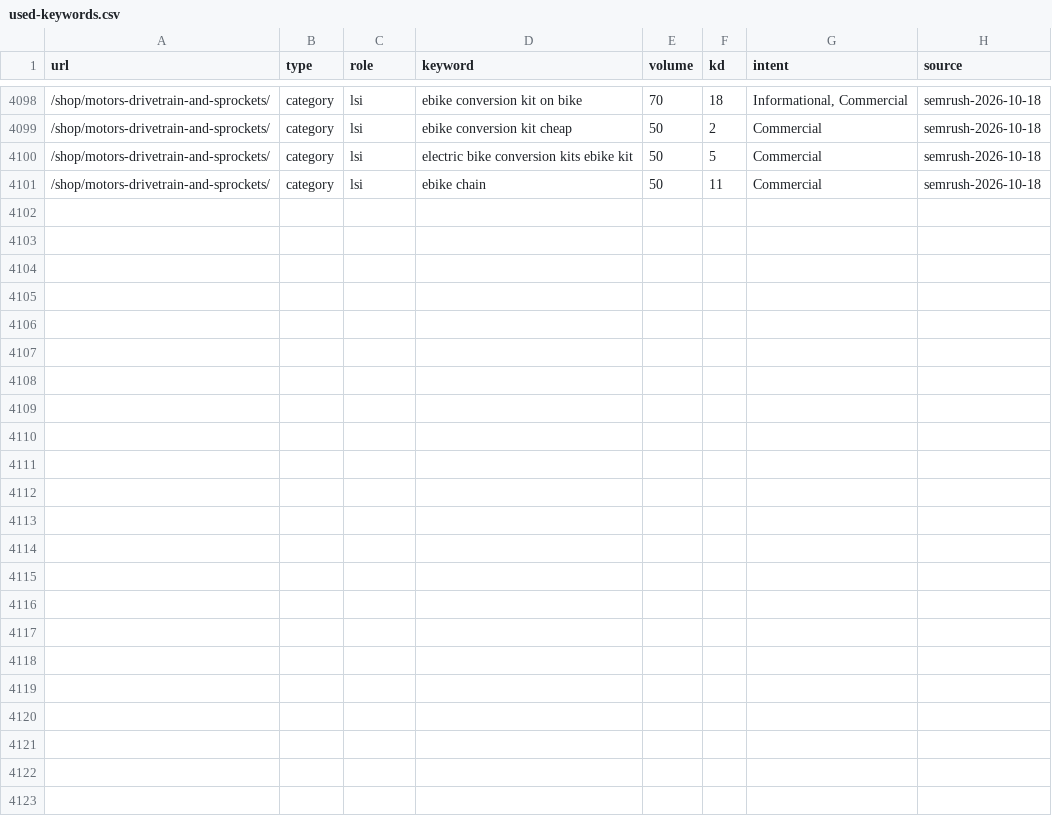
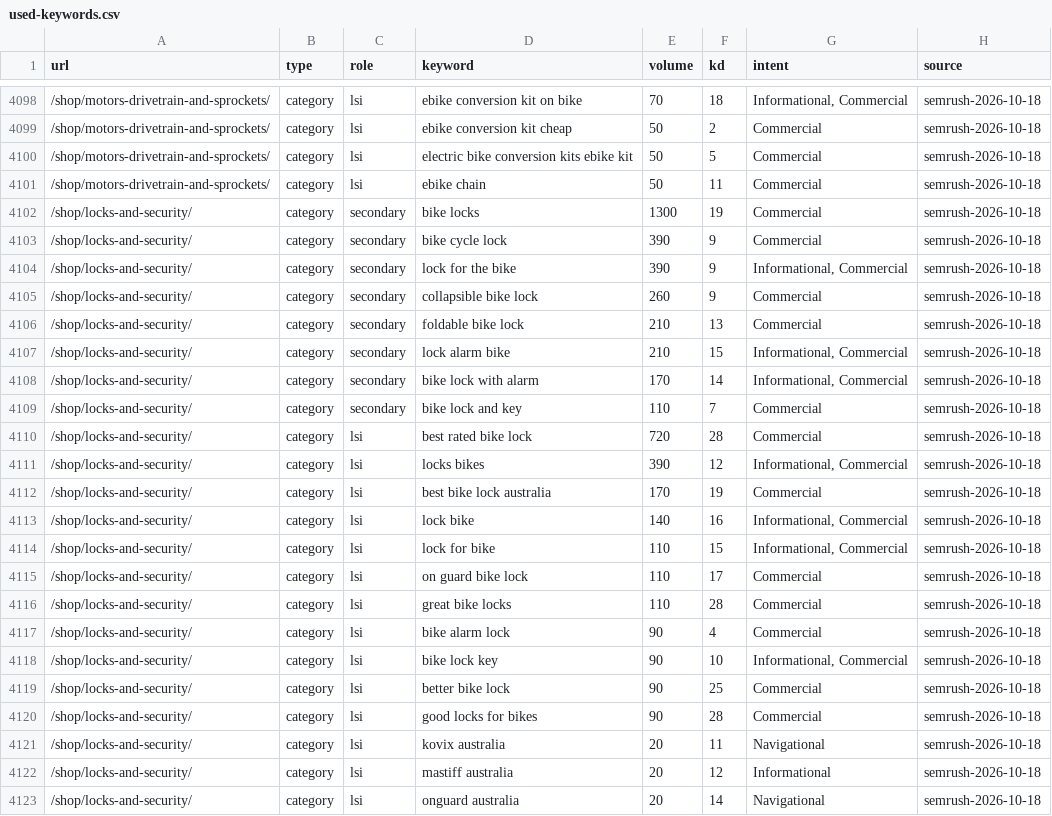
Before and after one commit to acecarts01/Torque-E---Bikes, a CSV file: docs/used-keywords.csv, drawn as a sheet; only a part is shown, gaps mark what is left out.

```diff
--- a/docs/used-keywords.csv
+++ b/docs/used-keywords.csv
@@ -4101 +4101,23 @@ url,type,role,keyword,volume,kd,intent,source
 /shop/motors-drivetrain-and-sprockets/,category,lsi,ebike chain,50,11,Commercial,semrush-2026-10-18
+/shop/locks-and-security/,category,secondary,bike locks,1300,19,Commercial,semrush-2026-10-18
+/shop/locks-and-security/,category,secondary,bike cycle lock,390,9,Commercial,semrush-2026-10-18
+/shop/locks-and-security/,category,secondary,lock for the bike,390,9,"Informational, Commercial",semrush-2026-10-18
+/shop/locks-and-security/,category,secondary,collapsible bike lock,260,9,Commercial,semrush-2026-10-18
+/shop/locks-and-security/,category,secondary,foldable bike lock,210,13,Commercial,semrush-2026-10-18
+/shop/locks-and-security/,category,secondary,lock alarm bike,210,15,"Informational, Commercial",semrush-2026-10-18
+/shop/locks-and-security/,category,secondary,bike lock with alarm,170,14,"Informational, Commercial",semrush-2026-10-18
+/shop/locks-and-security/,category,secondary,bike lock and key,110,7,Commercial,semrush-2026-10-18
+/shop/locks-and-security/,category,lsi,best rated bike lock,720,28,Commercial,semrush-2026-10-18
+/shop/locks-and-security/,category,lsi,locks bikes,390,12,"Informational, Commercial",semrush-2026-10-18
+/shop/locks-and-security/,category,lsi,best bike lock australia,170,19,Commercial,semrush-2026-10-18
+/shop/locks-and-security/,category,lsi,lock bike,140,16,"Informational, Commercial",semrush-2026-10-18
+/shop/locks-and-security/,category,lsi,lock for bike,110,15,"Informational, Commercial",semrush-2026-10-18
+/shop/locks-and-security/,category,lsi,on guard bike lock,110,17,Commercial,semrush-2026-10-18
+/shop/locks-and-security/,category,lsi,great bike locks,110,28,Commercial,semrush-2026-10-18
+/shop/locks-and-security/,category,lsi,bike alarm lock,90,4,Commercial,semrush-2026-10-18
+/shop/locks-and-security/,category,lsi,bike lock key,90,10,"Informational, Commercial",semrush-2026-10-18
+/shop/locks-and-security/,category,lsi,better bike lock,90,25,Commercial,semrush-2026-10-18
+/shop/locks-and-security/,category,lsi,good locks for bikes,90,28,Commercial,semrush-2026-10-18
+/shop/locks-and-security/,category,lsi,kovix australia,20,11,Navigational,semrush-2026-10-18
+/shop/locks-and-security/,category,lsi,mastiff australia,20,12,Informational,semrush-2026-10-18
+/shop/locks-and-security/,category,lsi,onguard australia,20,14,Navigational,semrush-2026-10-18
```
Also changed, not shown: 3 other files.
